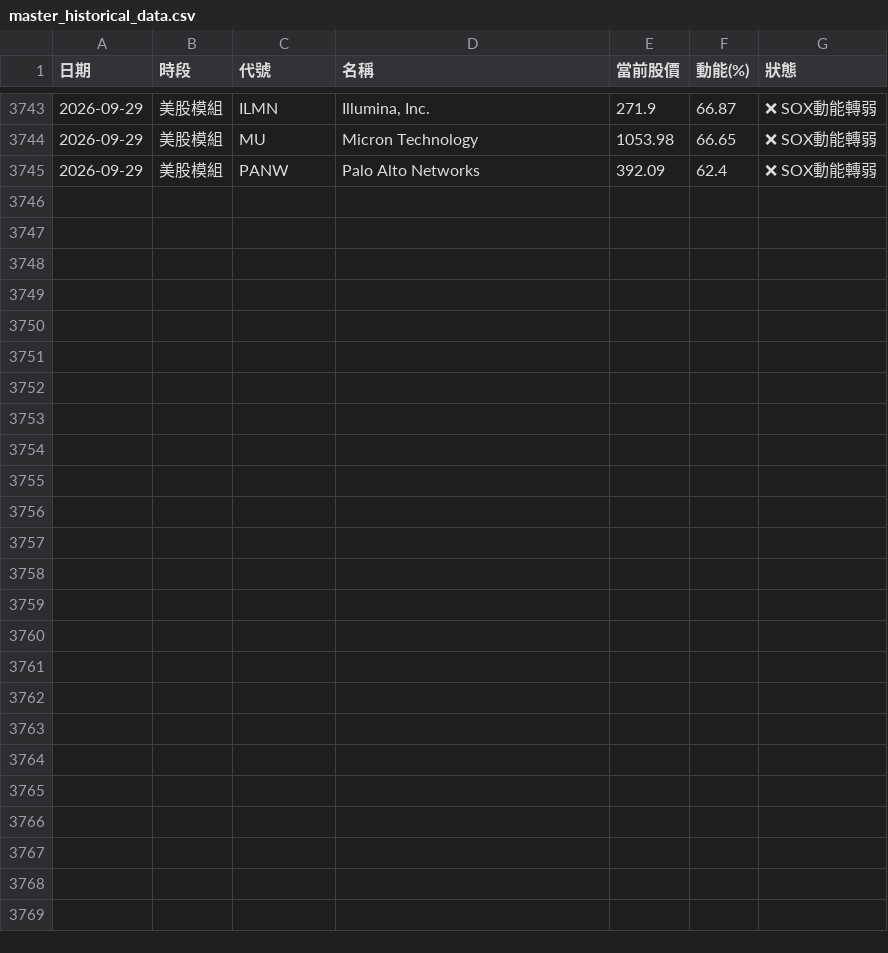
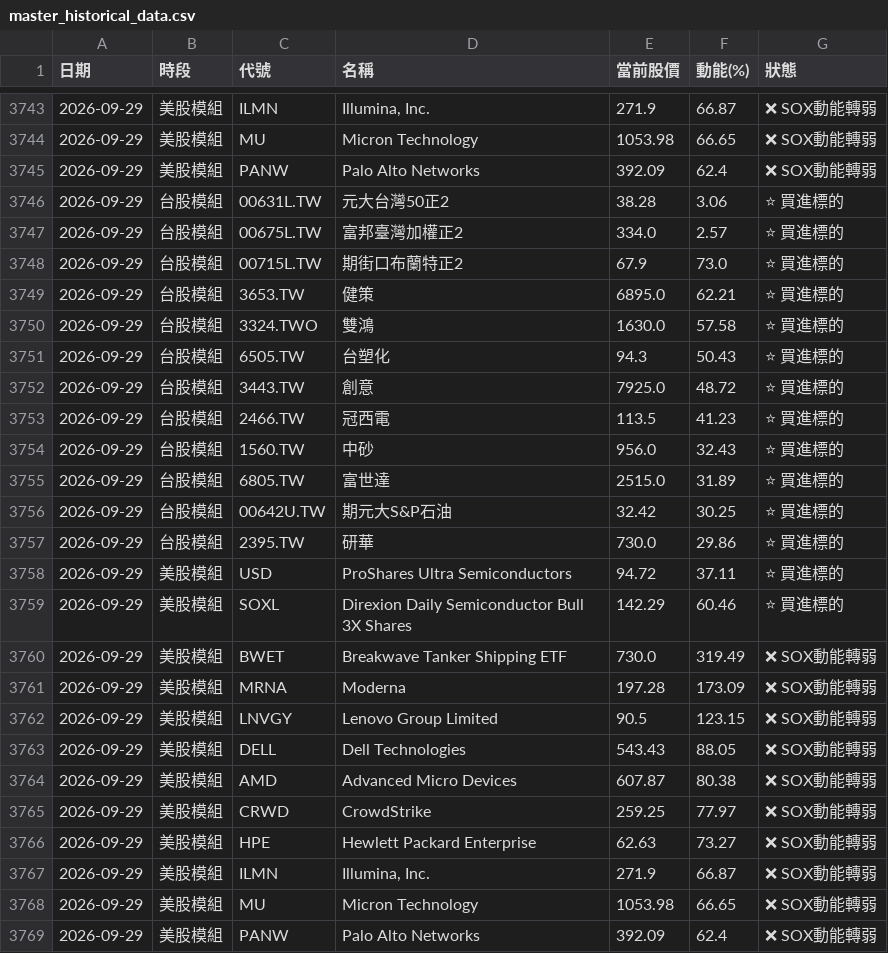
Before and after one commit to ainsliemile/TW_daily_stock, a CSV file: master_historical_data.csv, drawn as a sheet; only a part is shown, gaps mark what is left out; the diff names each change by its address in the sheet, - before the commit and + after, or states it on an @@ line.

```diff
--- a/master_historical_data.csv
+++ b/master_historical_data.csv
+row 3746: 2026-09-29 | 台股模組 | 00631L.TW | 元大台灣50正2 | 38.28 | 3.06 | ⭐ 買進標的
+row 3747: 2026-09-29 | 台股模組 | 00675L.TW | 富邦臺灣加權正2 | 334.0 | 2.57 | ⭐ 買進標的
+row 3748: 2026-09-29 | 台股模組 | 00715L.TW | 期街口布蘭特正2 | 67.9 | 73.0 | ⭐ 買進標的
+row 3749: 2026-09-29 | 台股模組 | 3653.TW | 健策 | 6895.0 | 62.21 | ⭐ 買進標的
+row 3750: 2026-09-29 | 台股模組 | 3324.TWO | 雙鴻 | 1630.0 | 57.58 | ⭐ 買進標的
+row 3751: 2026-09-29 | 台股模組 | 6505.TW | 台塑化 | 94.3 | 50.43 | ⭐ 買進標的
+row 3752: 2026-09-29 | 台股模組 | 3443.TW | 創意 | 7925.0 | 48.72 | ⭐ 買進標的
+row 3753: 2026-09-29 | 台股模組 | 2466.TW | 冠西電 | 113.5 | 41.23 | ⭐ 買進標的
+row 3754: 2026-09-29 | 台股模組 | 1560.TW | 中砂 | 956.0 | 32.43 | ⭐ 買進標的
+row 3755: 2026-09-29 | 台股模組 | 6805.TW | 富世達 | 2515.0 | 31.89 | ⭐ 買進標的
+row 3756: 2026-09-29 | 台股模組 | 00642U.TW | 期元大S&P石油 | 32.42 | 30.25 | ⭐ 買進標的
+row 3757: 2026-09-29 | 台股模組 | 2395.TW | 研華 | 730.0 | 29.86 | ⭐ 買進標的
+row 3758: 2026-09-29 | 美股模組 | USD | ProShares Ultra Semiconductors | 94.72 | 37.11 | ⭐ 買進標的
+row 3759: 2026-09-29 | 美股模組 | SOXL | Direxion Daily Semiconductor Bull 3X Shares | 142.29 | 60.46 | ⭐ 買進標的
+row 3760: 2026-09-29 | 美股模組 | BWET | Breakwave Tanker Shipping ETF | 730.0 | 319.49 | ❌ SOX動能轉弱
+row 3761: 2026-09-29 | 美股模組 | MRNA | Moderna | 197.28 | 173.09 | ❌ SOX動能轉弱
+row 3762: 2026-09-29 | 美股模組 | LNVGY | Lenovo Group Limited | 90.5 | 123.15 | ❌ SOX動能轉弱
+row 3763: 2026-09-29 | 美股模組 | DELL | Dell Technologies | 543.43 | 88.05 | ❌ SOX動能轉弱
+row 3764: 2026-09-29 | 美股模組 | AMD | Advanced Micro Devices | 607.87 | 80.38 | ❌ SOX動能轉弱
+row 3765: 2026-09-29 | 美股模組 | CRWD | CrowdStrike | 259.25 | 77.97 | ❌ SOX動能轉弱
+row 3766: 2026-09-29 | 美股模組 | HPE | Hewlett Packard Enterprise | 62.63 | 73.27 | ❌ SOX動能轉弱
+row 3767: 2026-09-29 | 美股模組 | ILMN | Illumina, Inc. | 271.9 | 66.87 | ❌ SOX動能轉弱
+row 3768: 2026-09-29 | 美股模組 | MU | Micron Technology | 1053.98 | 66.65 | ❌ SOX動能轉弱
+row 3769: 2026-09-29 | 美股模組 | PANW | Palo Alto Networks | 392.09 | 62.4 | ❌ SOX動能轉弱
```
Also changed, not shown: 2 other files.
